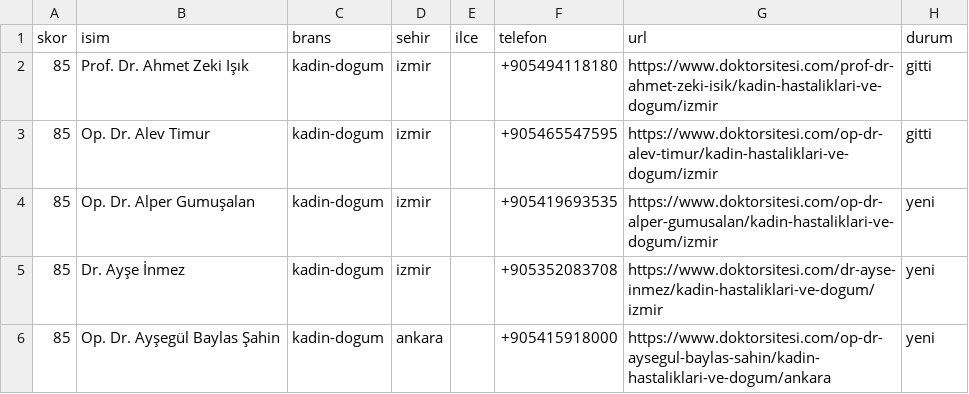
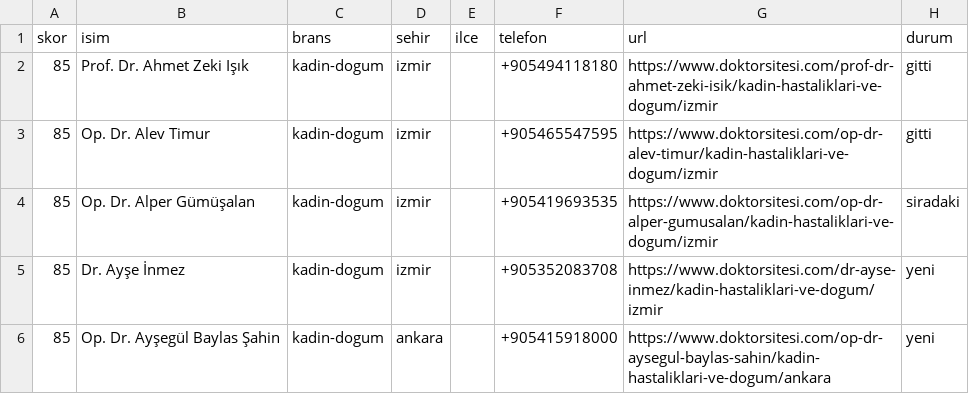
Before and after one commit to dreamturkiye/notya-ai, a CSV file: docs/growth/tr-whatsapp-wave4.csv, drawn as a sheet; only a part is shown.

```diff
--- a/docs/growth/tr-whatsapp-wave4.csv
+++ b/docs/growth/tr-whatsapp-wave4.csv
@@ -3,3 +3,3 @@ skor,isim,brans,sehir,ilce,telefon,url,durum
 85,Op. Dr. Alev Timur,kadin-dogum,izmir,,+905465547595,https://www.doktorsitesi.com/op-dr-alev-timur/kadin-hastaliklari-ve-dogum/izmir,gitti
-85,Op. Dr. Alper Gumuşalan,kadin-dogum,izmir,,+905419693535,https://www.doktorsitesi.com/op-dr-alper-gumusalan/kadin-hastaliklari-ve-dogum/izmir,yeni
+85,Op. Dr. Alper Gümüşalan,kadin-dogum,izmir,,+905419693535,https://www.doktorsitesi.com/op-dr-alper-gumusalan/kadin-hastaliklari-ve-dogum/izmir,siradaki
 85,Dr. Ayşe İnmez,kadin-dogum,izmir,,+905352083708,https://www.doktorsitesi.com/dr-ayse-inmez/kadin-hastaliklari-ve-dogum/izmir,yeni
```
